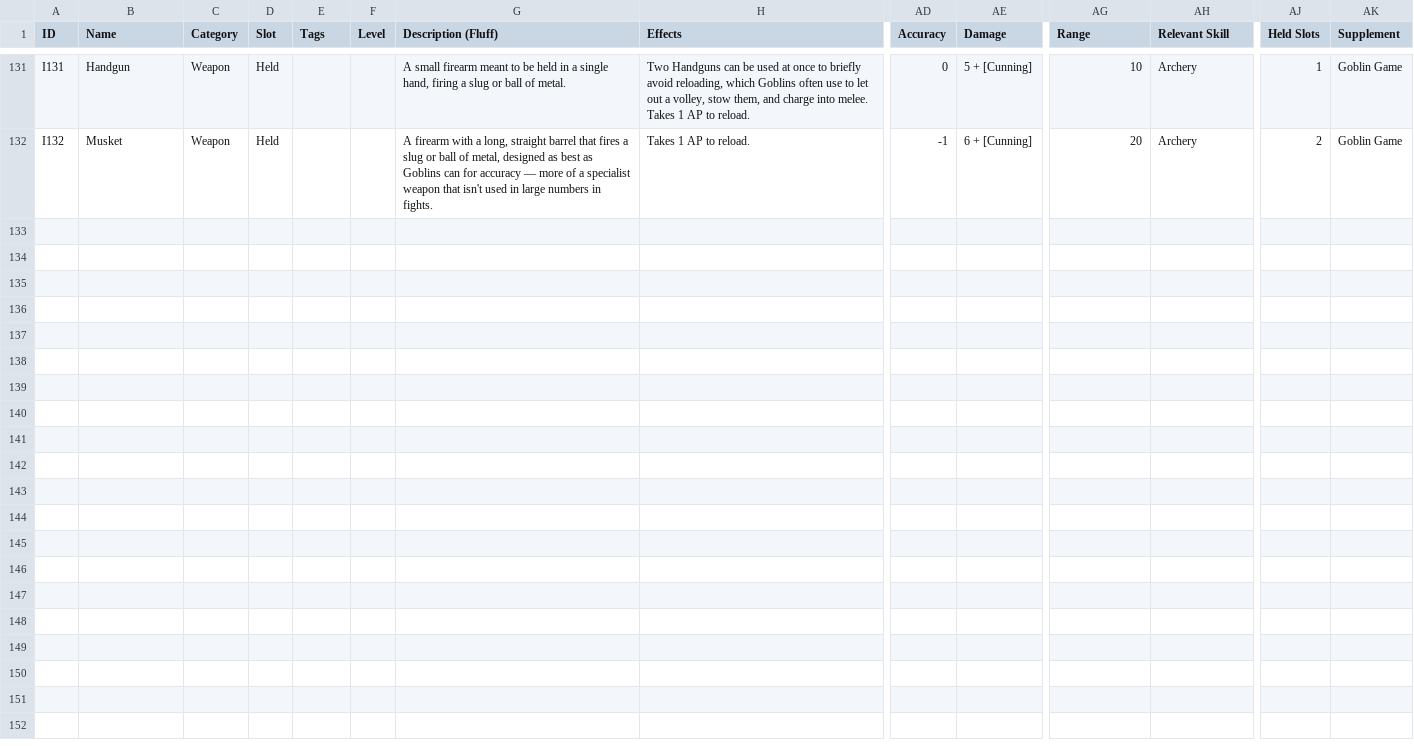
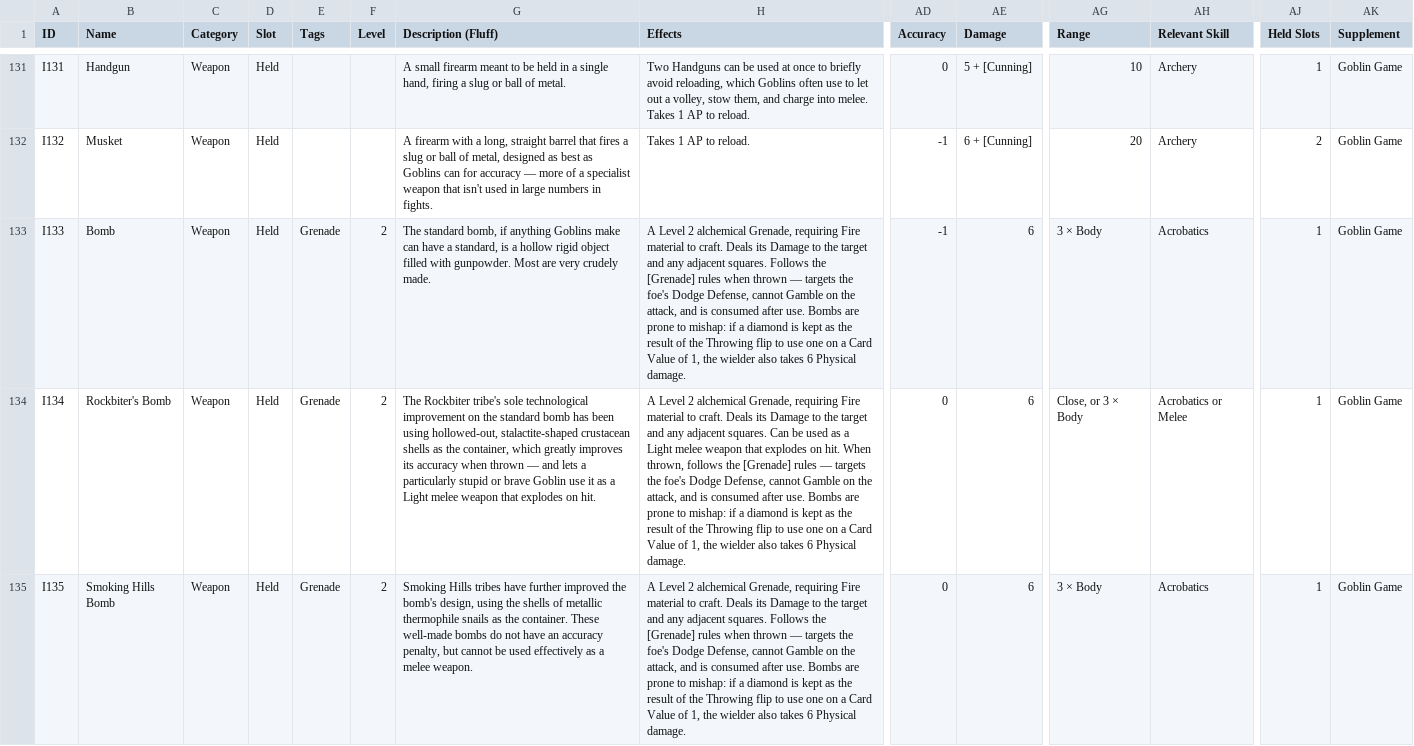
Before and after one commit to sessorach/flagonquest, a CSV file: scripts/items.csv, drawn as a sheet; only a part is shown, gaps mark what is left out; rows hold the shown columns only; the diff names each change by its address in the sheet, - before the commit and + after, or states it on an @@ line.

```diff
--- a/scripts/items.csv
+++ b/scripts/items.csv
+row 133: I133 | Bomb | Weapon | Held | Grenade | 2 | The standard bomb, if anything Goblins make can have a standard, is a hollow rigid object filled with gunpowder. Most are very crudely made. | A Level 2 alchemical Grenade, requiring Fire material to craft. Deals its Damage to the target and any adjacent squares. Follows the [Grenade] rules when thrown — targets the foe's Dodge Defense, cannot Gamble on the attack, and is consumed after use. Bombs are prone to mishap: if a diamond is kept as the result of the Throwing flip to use one on a Card Value of 1, the wielder also takes 6 Physical damage. | -1 | 6 | 3 × Body | Acrobatics | 1 | Goblin Game
+row 134: I134 | Rockbiter's Bomb | Weapon | Held | Grenade | 2 | The Rockbiter tribe's sole technological improvement on the standard bomb has been using hollowed-out, stalactite-shaped crustacean shells as the container, which greatly improves its accuracy when thrown — and lets a particularly stupid or brave Goblin use it as a Light melee weapon that explodes on hit. | A Level 2 alchemical Grenade, requiring Fire material to craft. Deals its Damage to the target and any adjacent squares. Can be used as a Light melee weapon that explodes on hit. When thrown, follows the [Grenade] rules — targets the foe's Dodge Defense, cannot Gamble on the attack, and is consumed after use. Bombs are prone to mishap: if a diamond is kept as the result of the Throwing flip to use one on a Card Value of 1, the wielder also takes 6 Physical damage. | 0 | 6 | Close, or 3 × Body | Acrobatics or Melee | 1 | Goblin Game
+row 135: I135 | Smoking Hills Bomb | Weapon | Held | Grenade | 2 | Smoking Hills tribes have further improved the bomb's design, using the shells of metallic thermophile snails as the container. These well-made bombs do not have an accuracy penalty, but cannot be used effectively as a melee weapon. | A Level 2 alchemical Grenade, requiring Fire material to craft. Deals its Damage to the target and any adjacent squares. Follows the [Grenade] rules when thrown — targets the foe's Dodge Defense, cannot Gamble on the attack, and is consumed after use. Bombs are prone to mishap: if a diamond is kept as the result of the Throwing flip to use one on a Card Value of 1, the wielder also takes 6 Physical damage. | 0 | 6 | 3 × Body | Acrobatics | 1 | Goblin Game
```
Also changed, not shown: 1 other file.
